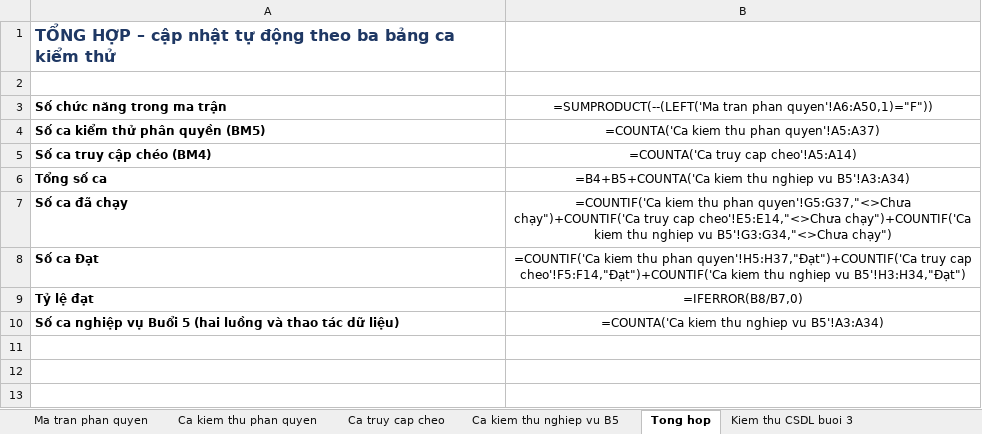
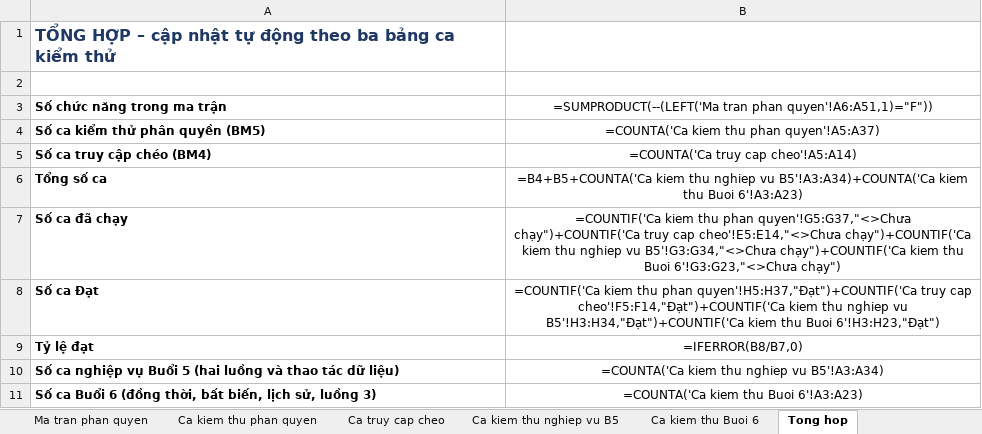
Before and after one commit to 24100494-bit/CSE702051_N03_-DT13, an Excel workbook: Ma tran phan quyen.xlsx, sheet Tong hop, drawn as a sheet; values as stored, in another font and other column widths than the file's, no borders; formulas without a stored value are shown as written; the diff names each change by its address in the sheet, - before the commit and + after, or states it on an @@ line.

Commit message:
add ca kiem thu Buoi 6 dong thoi, bat bien, luong 3; F4.5 trong ma tran va OpenAPI

```diff
--- a/Ma tran phan quyen.xlsx (sheet Tong hop)
+++ b/Ma tran phan quyen.xlsx (sheet Tong hop)
+sheet tab: Ca kiem thu Buoi 6
-B3: …tran phan quyen'!A6:A50,1)="F"))
+B3: …tran phan quyen'!A6:A51,1)="F"))
-B6: …nghiep vu B5'!A3:A34)
+B6: …nghiep vu B5'!A3:A34)+COUNTA('Ca kiem thu Buoi 6'!A3:A23)
-B7: …vu B5'!G3:G34,"<>Chưa chạy")
+B7: …vu B5'!G3:G34,"<>Chưa chạy")+COUNTIF('Ca kiem thu Buoi 6'!G3:G23,"<>Chưa chạy")
-B8: …nghiep vu B5'!H3:H34,"Đạt")
+B8: …nghiep vu B5'!H3:H34,"Đạt")+COUNTIF('Ca kiem thu Buoi 6'!H3:H23,"Đạt")
+row 11: Số ca Buổi 6 (đồng thời, bất biến, lịch sử, luồng 3) | =COUNTA('Ca kiem thu Buoi 6'!A3:A23)
```
Also changed, not shown: sheet Ma tran phan quyen, sheet Ca kiem thu phan quyen, 1 other file.
